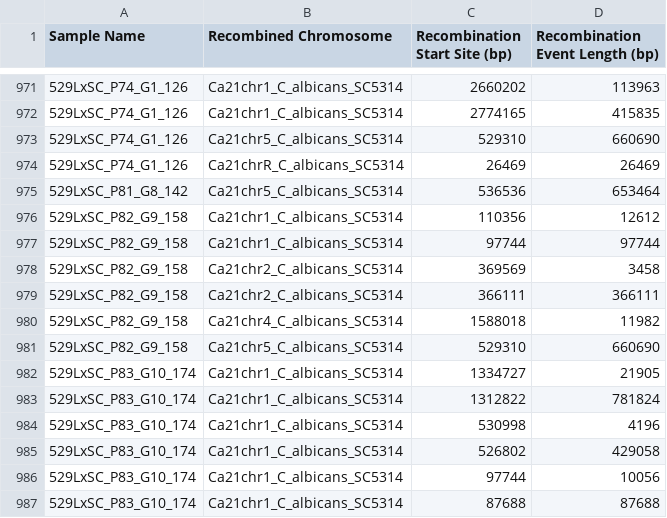
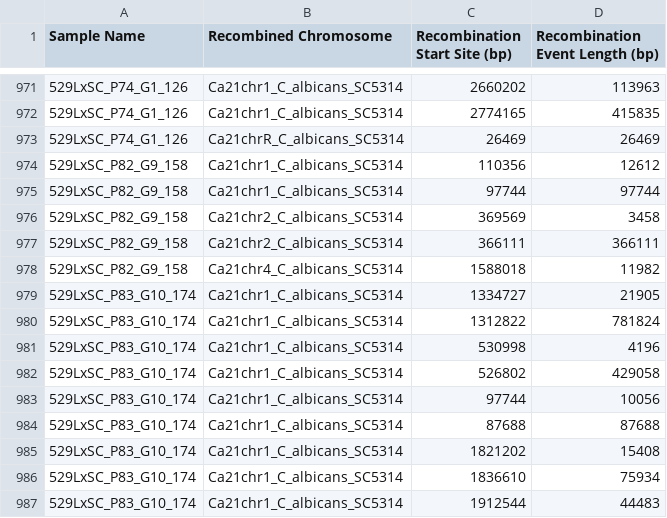
Before and after one commit to RFillinger/candida_recombination, a CSV file: SCx529L/statistics_529LxSC_4way.csv, drawn as a sheet; only a part is shown, gaps mark what is left out; the shorter side is filled out with more unchanged rows; the diff names each change by its address in the sheet, - before the commit and + after, or states it on an @@ line.

```diff
--- a/SCx529L/statistics_529LxSC_4way.csv
+++ b/SCx529L/statistics_529LxSC_4way.csv
-row 973: 529LxSC_P74_G1_126 | Ca21chr5_C_albicans_SC5314 | 529310 | 660690
-row 975: 529LxSC_P81_G8_142 | Ca21chr5_C_albicans_SC5314 | 536536 | 653464
-row 981: 529LxSC_P82_G9_158 | Ca21chr5_C_albicans_SC5314 | 529310 | 660690
```
Also changed, not shown: LTD_Progeny_Markers/f2_cleaned_ltd_529L_4way.csv, LTD_Progeny_Markers/f2_recleaned_ltd_529L_4way.csv, 39 other files.
